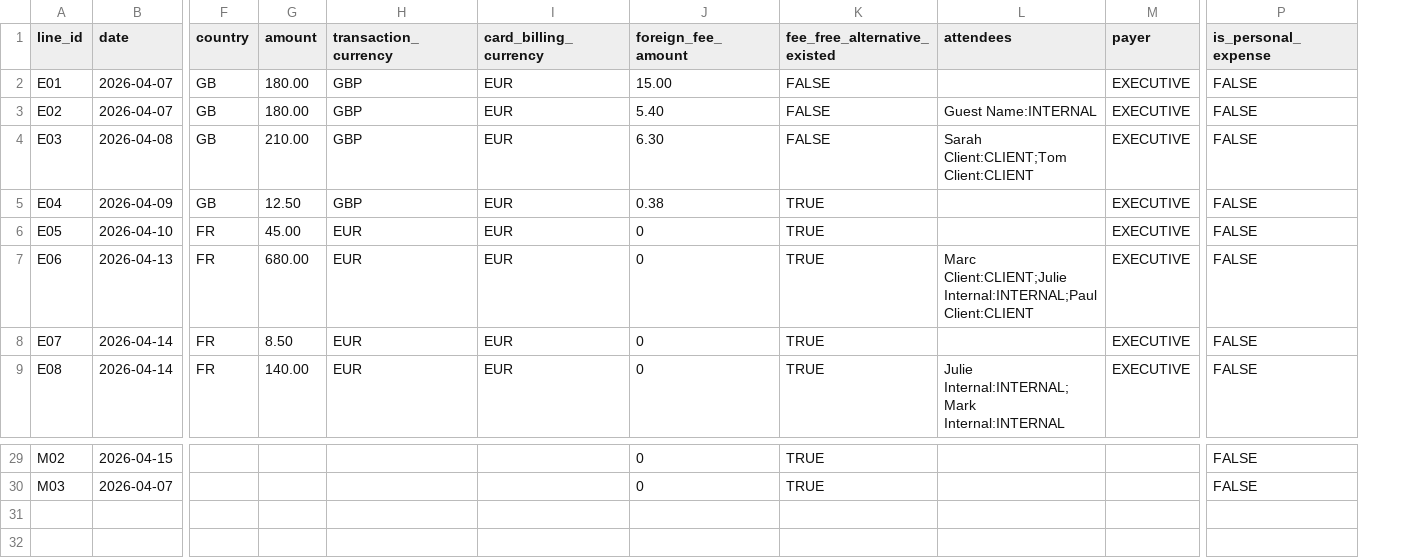
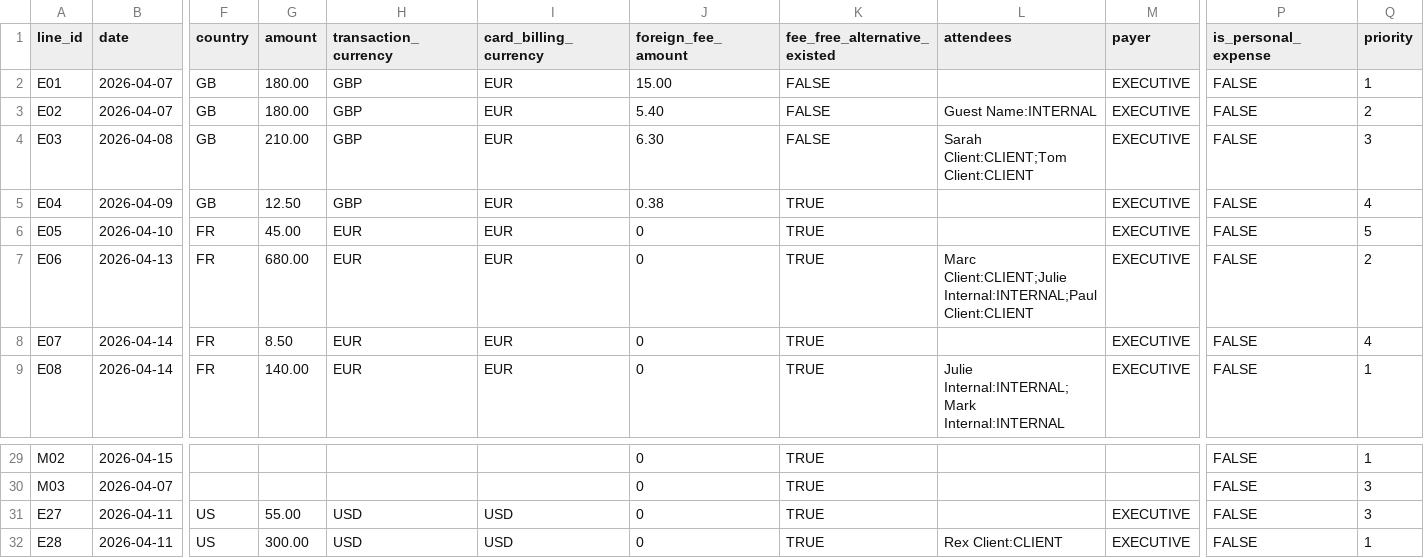
Before and after one commit to AdedayoMj/Project_H, a CSV file: dynamo-3c793cc-regulated-knowledge-work-and-business-operations/task/environment/input/expense_lines.csv, drawn as a sheet; only a part is shown, gaps mark what is left out; rows hold the shown columns only; the diff names each change by its address in the sheet, - before the commit and + after, or states it on an @@ line.

```diff
--- a/dynamo-3c793cc-regulated-knowledge-work-and-business-operations/task/environment/input/expense_lines.csv
+++ b/dynamo-3c793cc-regulated-knowledge-work-and-business-operations/task/environment/input/expense_lines.csv
+column Q (priority), rows 2-9: 1 | 2 | 3 | 4 | 5 | 2 | 4 | 1; rows 29-30: 1 | 3
+row 31: E27 | 2026-04-11 | US | 55.00 | USD | USD | 0 | TRUE |  | EXECUTIVE | FALSE | 3
+row 32: E28 | 2026-04-11 | US | 300.00 | USD | USD | 0 | TRUE | Rex Client:CLIENT | EXECUTIVE | FALSE | 1
```
Also changed, not shown: 16 other files.
